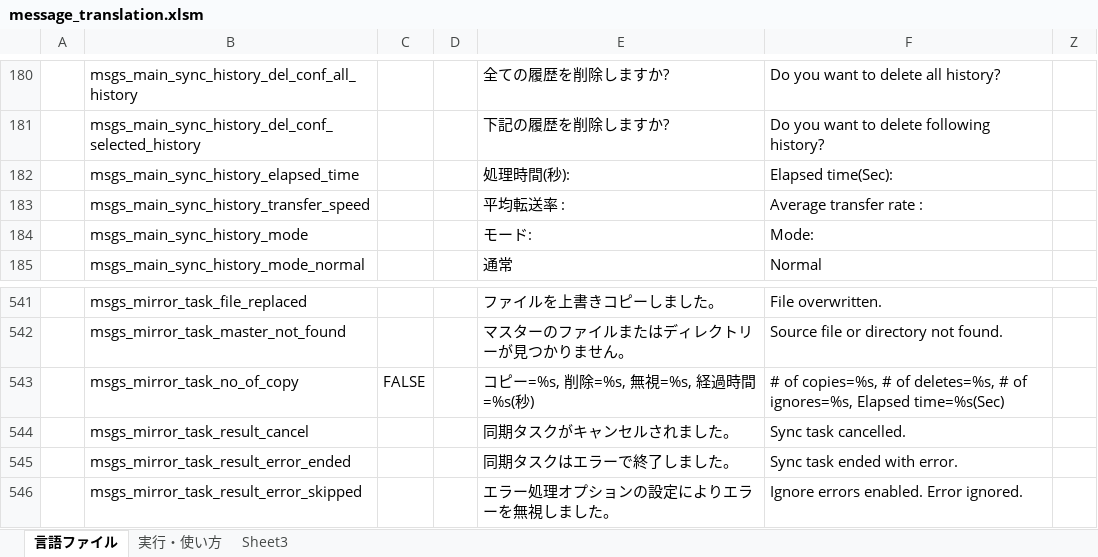
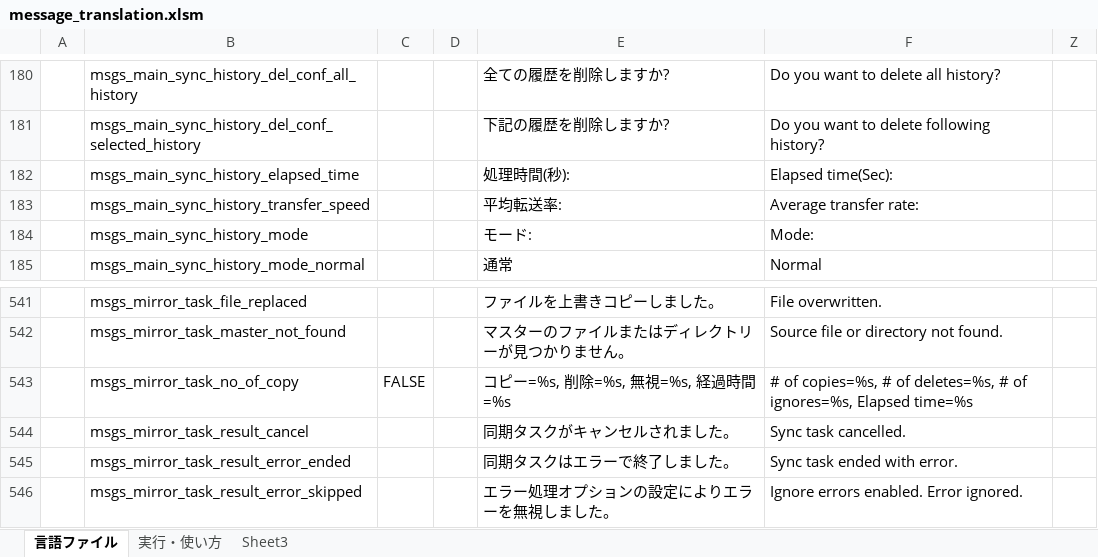
Before and after one commit to Sentaroh/SMBSync2, an Excel workbook: message_translation.xlsm, sheet 言語ファイル, drawn as a sheet; only a part is shown, gaps mark what is left out; values as stored, in another font and other column widths than the file's, no borders; charts and pictures not drawn; the diff names each change by its address in the sheet, - before the commit and + after, or states it on an @@ line.

Commit message:
fix transfer rate calculation + engance display elapsed time

```diff
--- a/message_translation.xlsm (sheet 言語ファイル)
+++ b/message_translation.xlsm (sheet 言語ファイル)
-E183: 平均転送率 :
+E183: 平均転送率:
-F183: Average transfer rate :
+F183: Average transfer rate:
-E543: コピー=%s, 削除=%s, 無視=%s, 経過時間=%s(秒)
+E543: コピー=%s, 削除=%s, 無視=%s, 経過時間=%s
-F543: …ignores=%s, Elapsed time=%s(Sec)
+F543: …ignores=%s, Elapsed time=%s
```
Also changed, not shown: 8 other files.
